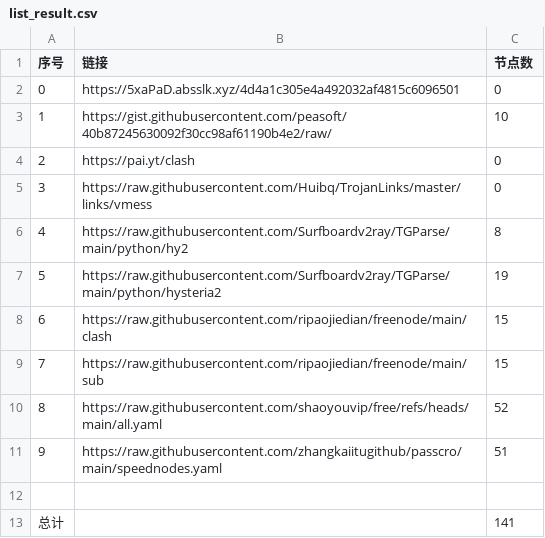
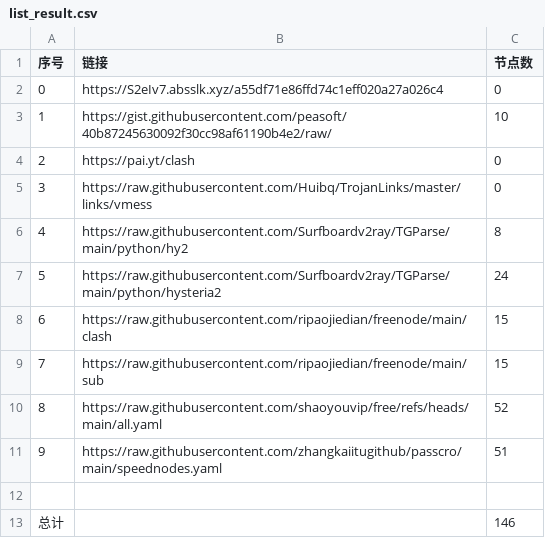
Before and after one commit to masprox/NoMoreWalls, a CSV file: list_result.csv, drawn as a sheet.

```diff
--- a/list_result.csv
+++ b/list_result.csv
@@ -1,3 +1,3 @@
 序号,链接,节点数
-0,https://5xaPaD.absslk.xyz/4d4a1c305e4a492032af4815c6096501,0
+0,https://S2eIv7.absslk.xyz/a55df71e86ffd74c1eff020a27a026c4,0
 1,https://gist.githubusercontent.com/peasoft/40b87245630092f30cc98af61190b4e2/raw/,10
@@ -6,3 +6,3 @@
 4,https://raw.githubusercontent.com/Surfboardv2ray/TGParse/main/python/hy2,8
-5,https://raw.githubusercontent.com/Surfboardv2ray/TGParse/main/python/hysteria2,19
+5,https://raw.githubusercontent.com/Surfboardv2ray/TGParse/main/python/hysteria2,24
 6,https://raw.githubusercontent.com/ripaojiedian/freenode/main/clash,15
@@ -12,2 +12,2 @@
 
-总计,,141
+总计,,146
```
Also changed, not shown: 8 other files.
